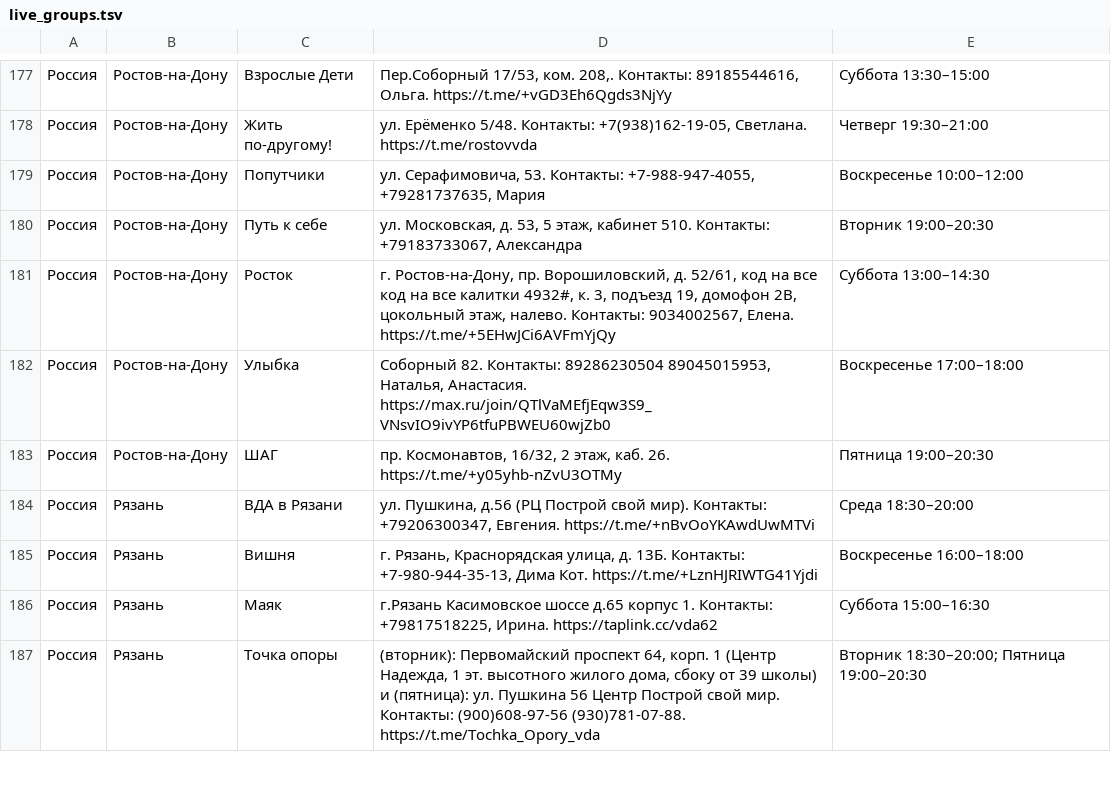
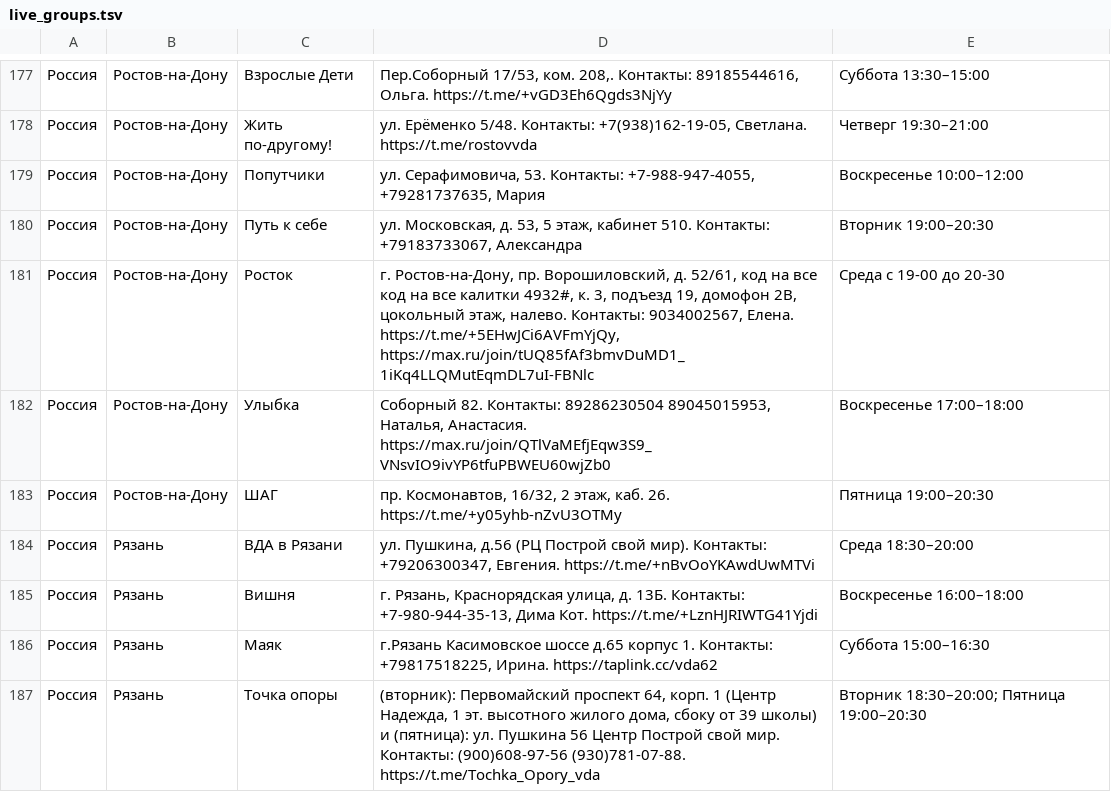
Before and after one commit to koukurme-cyber/Vdaonlineshedule, a TSV file: live_groups.tsv, drawn as a sheet; only a part is shown, gaps mark what is left out.

Commit message:
Update live_groups.tsv
Росток

```diff
--- a/live_groups.tsv
+++ b/live_groups.tsv
@@ -180,3 +180,3 @@
 Россия	Ростов-на-Дону	Путь к себе	ул. Московская, д. 53, 5 этаж, кабинет 510. Контакты: +79183733067, Александра	Вторник 19:00–20:30
-Россия	Ростов-на-Дону	Росток	г. Ростов-на-Дону, пр. Ворошиловский, д. 52/61, код на все код на все калитки 4932#, к. 3, подъезд 19, домофон 2В, цокольный этаж, налево. Контакты: 9034002567, Елена. https://t.me/+5EHwJCi6AVFmYjQy	Суббота 13:00–14:30
+Россия	Ростов-на-Дону	Росток	г. Ростов-на-Дону, пр. Ворошиловский, д. 52/61, код на все код на все калитки 4932#, к. 3, подъезд 19, домофон 2В, цокольный этаж, налево. Контакты: 9034002567, Елена. https://t.me/+5EHwJCi6AVFmYjQy, https://max.ru/join/tUQ85fAf3bmvDuMD1_1iKq4LLQMutEqmDL7uI-FBNlc	Среда с 19-00 до 20-30
 Россия	Ростов-на-Дону	Улыбка	Соборный 82. Контакты: 89286230504 89045015953, Наталья, Анастасия. https://max.ru/join/QTlVaMEfjEqw3S9_VNsvIO9ivYP6tfuPBWEU60wjZb0	Воскресенье 17:00–18:00
```
